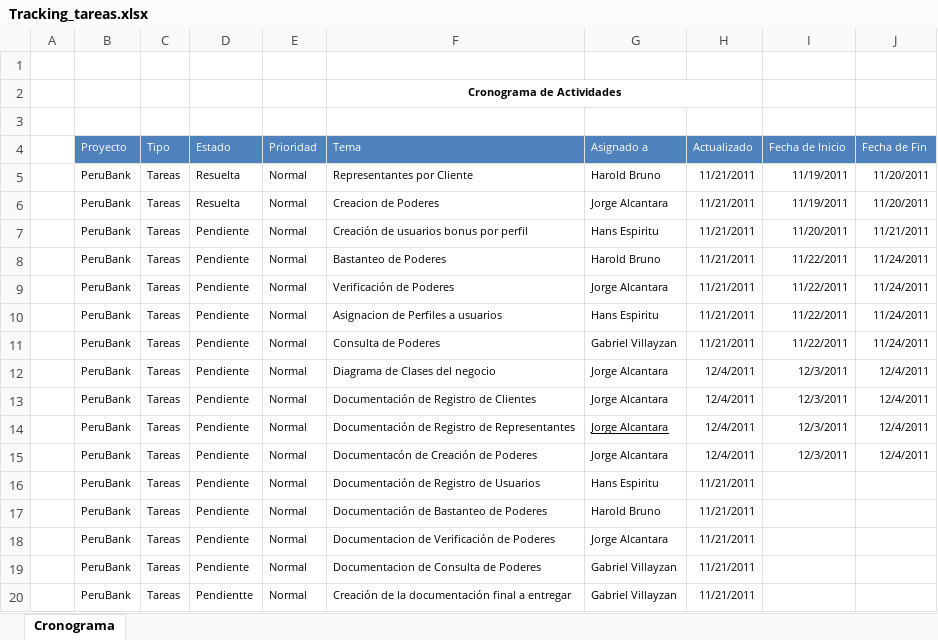
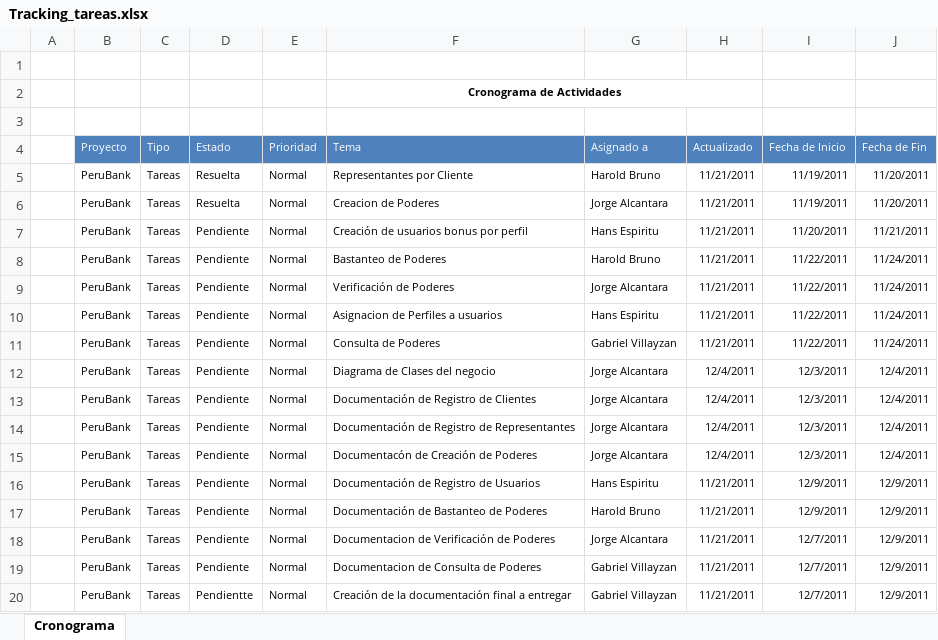
Before and after one commit to hariki01/PeruBank, an Excel workbook: Tracking_tareas.xlsx, sheet Cronograma, drawn as a sheet; values as stored, in another font and other column widths than the file's, no borders; the diff names each change by its address in the sheet, - before the commit and + after, or states it on an @@ line.

Commit message:
Subido por Jorge Alcantara a las 11 p.m

```diff
--- a/Tracking_tareas.xlsx (sheet Cronograma)
+++ b/Tracking_tareas.xlsx (sheet Cronograma)
-G14 underline: on
+G14 underline: off
-I16:I17 (Fecha de Inicio): (empty)
+I16:I17 (Fecha de Inicio): 12/9/2011
-J16:J20 (Fecha de Fin): (empty)
+J16:J20 (Fecha de Fin): 12/9/2011
-I18:I20 (Fecha de Inicio): (empty)
+I18:I20 (Fecha de Inicio): 12/7/2011
```
